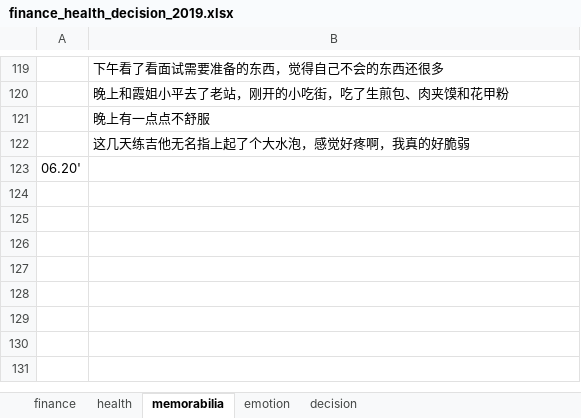
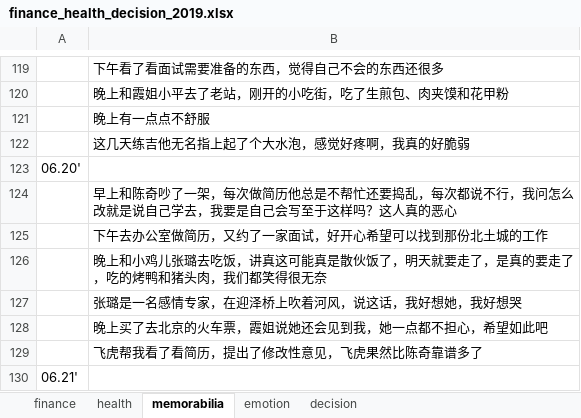
Before and after one commit to ilvcr/planandlife, an Excel workbook: 2019/finance_health_decision_2019.xlsx, sheet memorabilia, drawn as a sheet; only a part is shown, gaps mark what is left out; values as stored, in another font and other column widths than the file's, no borders; the diff names each change by its address in the sheet, - before the commit and + after, or states it on an @@ line.

```diff
--- a/2019/finance_health_decision_2019.xlsx (sheet memorabilia)
+++ b/2019/finance_health_decision_2019.xlsx (sheet memorabilia)
+row 124:  | 早上和陈奇吵了一架，每次做简历他总是不帮忙还要捣乱，每次都说不行，我问怎么改就是说自己学去，我要是自己会写至于这样吗？这人真的恶心
+row 125:  | 下午去办公室做简历，又约了一家面试，好开心希望可以找到那份北土城的工作
+row 126:  | 晚上和小鸡儿张璐去吃饭，讲真这可能真是散伙饭了，明天就要走了，是真的要走了，吃的烤鸭和猪头肉，我们都笑得很无奈
+row 127:  | 张璐是一名感情专家，在迎泽桥上吹着河风，说这话，我好想她，我好想哭
+row 128:  | 晚上买了去北京的火车票，霞姐说她还会见到我，她一点都不担心，希望如此吧
+row 129:  | 飞虎帮我看了看简历，提出了修改性意见，飞虎果然比陈奇靠谱多了
+row 130: 06.21'
```
Also changed, not shown: sheet finance, sheet health, sheet emotion, 1 other file.
